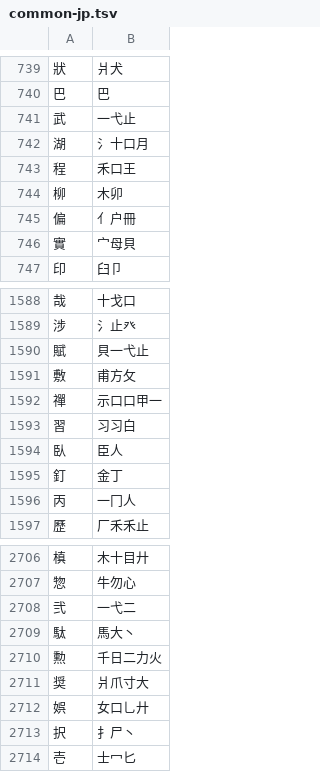
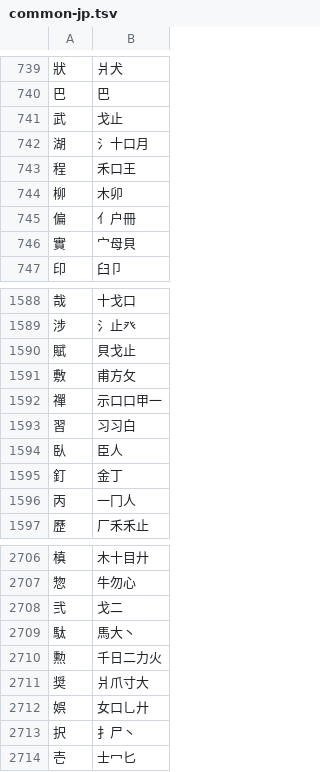
Before and after one commit to chenlin014/jiezi, a TSV file: table/common-jp.tsv, drawn as a sheet; only a part is shown, gaps mark what is left out.

```diff
--- a/table/common-jp.tsv
+++ b/table/common-jp.tsv
@@ -740,3 +740,3 @@
 巴	巴
-武	一弋止
+武	戈止
 湖	氵十口月
@@ -1589,3 +1589,3 @@
 涉	氵止癶
-賦	貝一弋止
+賦	貝戈止
 敷	甫方攵
@@ -2707,3 +2707,3 @@
 惣	牛勿心
-弐	一弋二
+弐	戈二
 駄	馬大丶
```
Also changed, not shown: table/common-jt.tsv, table/common-zt.tsv, 3 other files.
